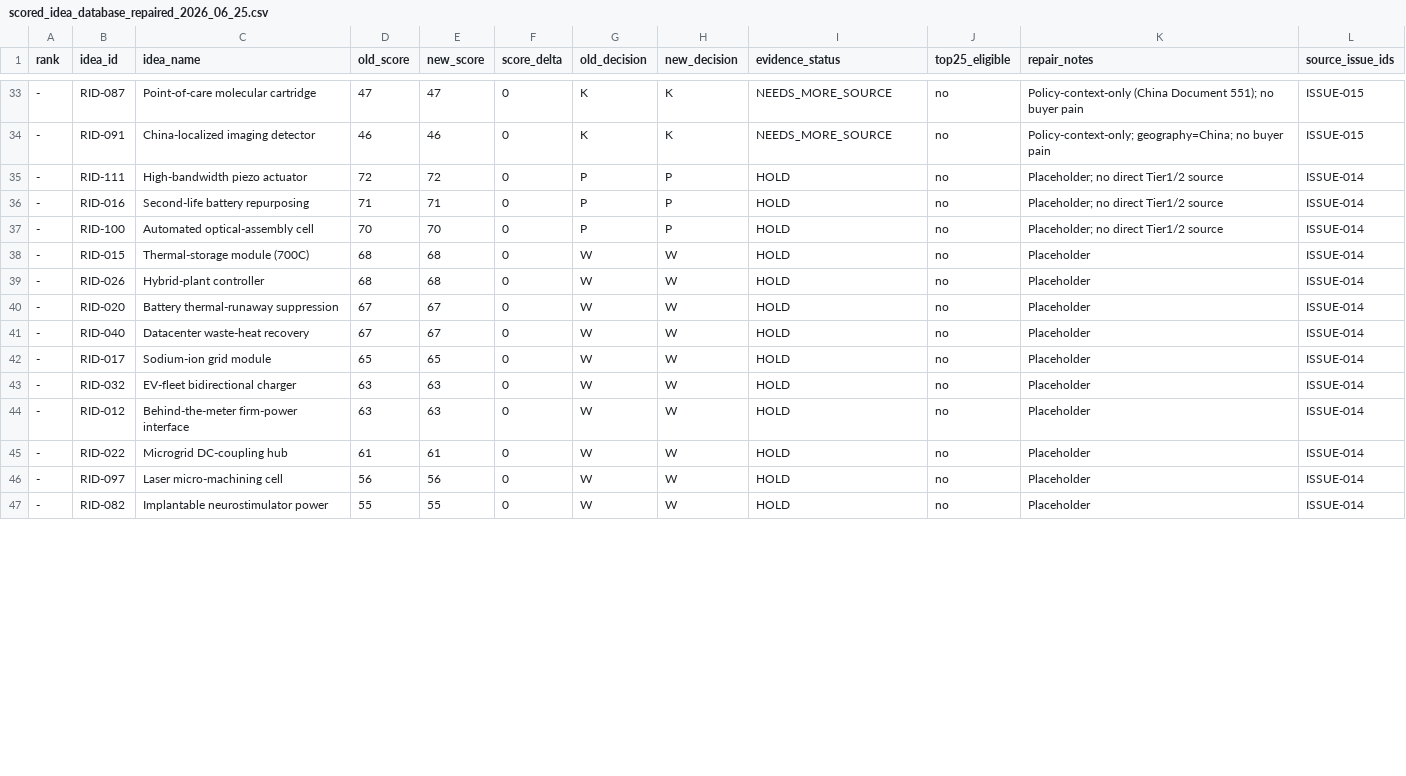
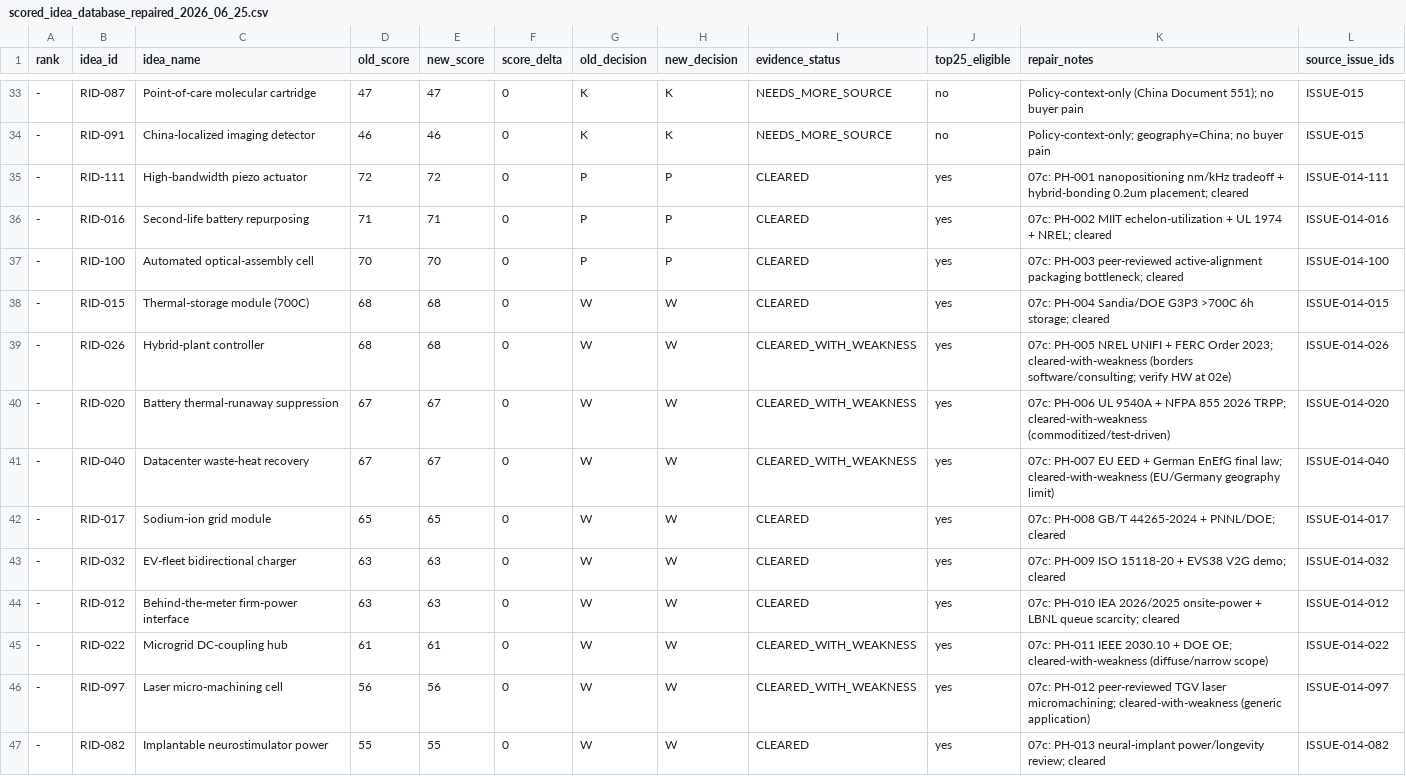
Before and after one commit to Timzhao0205/startup_research_os_2026_2030_v2, a CSV file: source_audit_execution_pack_2026_06_25/06_scored_idea_database/scored_idea_database_repaired_2026_06_25.csv, drawn as a sheet; only a part is shown, gaps mark what is left out; the diff covers the shown part only.

```diff
--- a/source_audit_execution_pack_2026_06_25/06_scored_idea_database/scored_idea_database_repaired_2026_06_25.csv
+++ b/source_audit_execution_pack_2026_06_25/06_scored_idea_database/scored_idea_database_repaired_2026_06_25.csv
@@ -34,14 +34,14 @@ rank,idea_id,idea_name,old_score,new_score,score_delta,old_decision,new_decision
 -,RID-091,China-localized imaging detector,46,46,0,K,K,NEEDS_MORE_SOURCE,no,Policy-context-only; geography=China; no buyer pain,ISSUE-015
--,RID-111,High-bandwidth piezo actuator,72,72,0,P,P,HOLD,no,Placeholder; no direct Tier1/2 source,ISSUE-014
--,RID-016,Second-life battery repurposing,71,71,0,P,P,HOLD,no,Placeholder; no direct Tier1/2 source,ISSUE-014
--,RID-100,Automated optical-assembly cell,70,70,0,P,P,HOLD,no,Placeholder; no direct Tier1/2 source,ISSUE-014
--,RID-015,Thermal-storage module (700C),68,68,0,W,W,HOLD,no,Placeholder,ISSUE-014
--,RID-026,Hybrid-plant controller,68,68,0,W,W,HOLD,no,Placeholder,ISSUE-014
--,RID-020,Battery thermal-runaway suppression,67,67,0,W,W,HOLD,no,Placeholder,ISSUE-014
--,RID-040,Datacenter waste-heat recovery,67,67,0,W,W,HOLD,no,Placeholder,ISSUE-014
--,RID-017,Sodium-ion grid module,65,65,0,W,W,HOLD,no,Placeholder,ISSUE-014
--,RID-032,EV-fleet bidirectional charger,63,63,0,W,W,HOLD,no,Placeholder,ISSUE-014
--,RID-012,Behind-the-meter firm-power interface,63,63,0,W,W,HOLD,no,Placeholder,ISSUE-014
--,RID-022,Microgrid DC-coupling hub,61,61,0,W,W,HOLD,no,Placeholder,ISSUE-014
--,RID-097,Laser micro-machining cell,56,56,0,W,W,HOLD,no,Placeholder,ISSUE-014
--,RID-082,Implantable neurostimulator power,55,55,0,W,W,HOLD,no,Placeholder,ISSUE-014
+-,RID-111,High-bandwidth piezo actuator,72,72,0,P,P,CLEARED,yes,07c: PH-001 nanopositioning nm/kHz tradeoff + hybrid-bonding 0.2um placement; cleared,ISSUE-014-111
+-,RID-016,Second-life battery repurposing,71,71,0,P,P,CLEARED,yes,07c: PH-002 MIIT echelon-utilization + UL 1974 + NREL; cleared,ISSUE-014-016
+-,RID-100,Automated optical-assembly cell,70,70,0,P,P,CLEARED,yes,07c: PH-003 peer-reviewed active-alignment packaging bottleneck; cleared,ISSUE-014-100
+-,RID-015,Thermal-storage module (700C),68,68,0,W,W,CLEARED,yes,07c: PH-004 Sandia/DOE G3P3 >700C 6h storage; cleared,ISSUE-014-015
+-,RID-026,Hybrid-plant controller,68,68,0,W,W,CLEARED_WITH_WEAKNESS,yes,07c: PH-005 NREL UNIFI + FERC Order 2023; cleared-with-weakness (borders software/consulting; verify HW at 02e),ISSUE-014-026
+-,RID-020,Battery thermal-runaway suppression,67,67,0,W,W,CLEARED_WITH_WEAKNESS,yes,07c: PH-006 UL 9540A + NFPA 855 2026 TRPP; cleared-with-weakness (commoditized/test-driven),ISSUE-014-020
+-,RID-040,Datacenter waste-heat recovery,67,67,0,W,W,CLEARED_WITH_WEAKNESS,yes,07c: PH-007 EU EED + German EnEfG final law; cleared-with-weakness (EU/Germany geography limit),ISSUE-014-040
+-,RID-017,Sodium-ion grid module,65,65,0,W,W,CLEARED,yes,07c: PH-008 GB/T 44265-2024 + PNNL/DOE; cleared,ISSUE-014-017
+-,RID-032,EV-fleet bidirectional charger,63,63,0,W,W,CLEARED,yes,07c: PH-009 ISO 15118-20 + EVS38 V2G demo; cleared,ISSUE-014-032
+-,RID-012,Behind-the-meter firm-power interface,63,63,0,W,W,CLEARED,yes,07c: PH-010 IEA 2026/2025 onsite-power + LBNL queue scarcity; cleared,ISSUE-014-012
+-,RID-022,Microgrid DC-coupling hub,61,61,0,W,W,CLEARED_WITH_WEAKNESS,yes,07c: PH-011 IEEE 2030.10 + DOE OE; cleared-with-weakness (diffuse/narrow scope),ISSUE-014-022
+-,RID-097,Laser micro-machining cell,56,56,0,W,W,CLEARED_WITH_WEAKNESS,yes,07c: PH-012 peer-reviewed TGV laser micromachining; cleared-with-weakness (generic application),ISSUE-014-097
+-,RID-082,Implantable neurostimulator power,55,55,0,W,W,CLEARED,yes,07c: PH-013 neural-implant power/longevity review; cleared,ISSUE-014-082
```
Also changed, not shown: 10 edited cells elsewhere in this file, source_audit_execution_pack_2026_06_25/03_evidence_ledgers/source_issue_tracker.csv, 3 other files.
